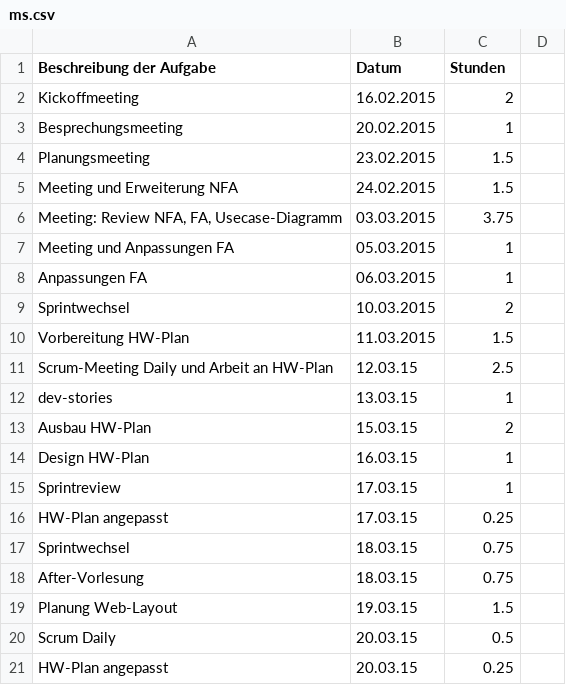
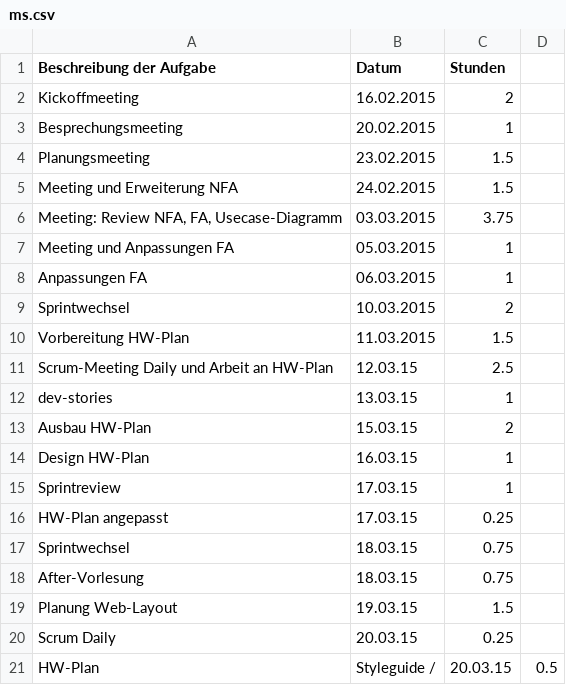
Before and after one commit to Alergeek/Dokumentation, a CSV file: Allergeeks/Zeiterfassung/ms.csv, drawn as a sheet.

```diff
--- a/Allergeeks/Zeiterfassung/ms.csv
+++ b/Allergeeks/Zeiterfassung/ms.csv
@@ -19,3 +19,3 @@ After-Vorlesung, 18.03.15, 0.75
 Planung Web-Layout, 19.03.15, 1.5
-Scrum Daily, 20.03.15, 0.5
-HW-Plan angepasst, 20.03.15, 0.25
+Scrum Daily, 20.03.15, 0.25
+HW-Plan, Styleguide / , 20.03.15, 0.5
```
Also changed, not shown: 4 other files.
